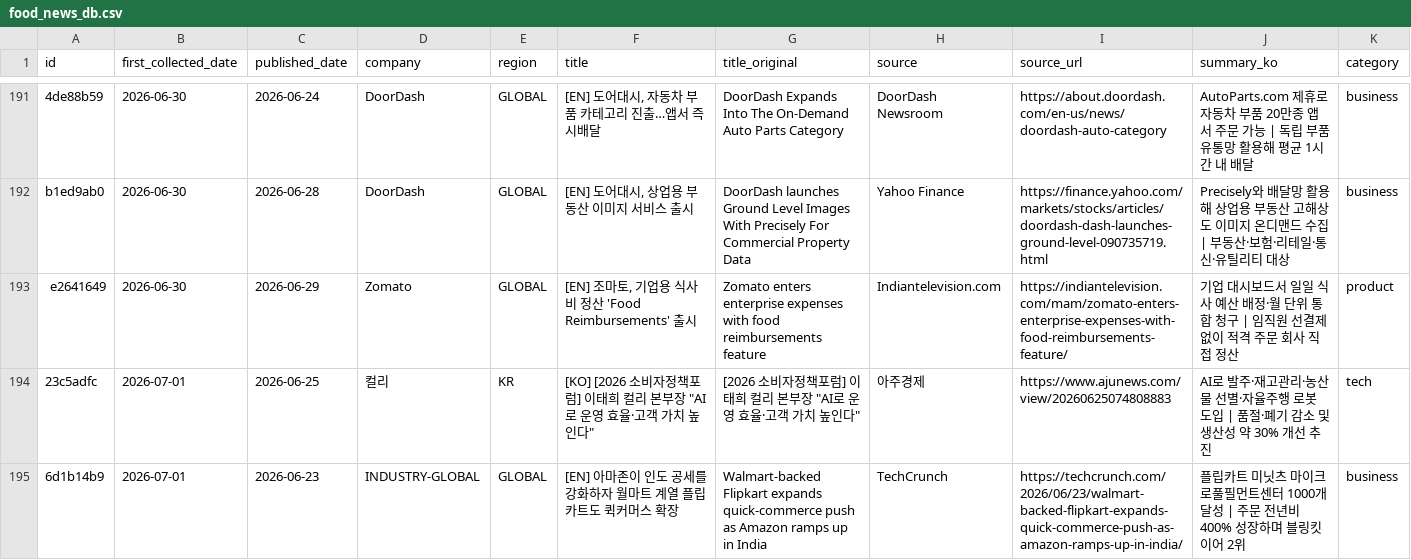
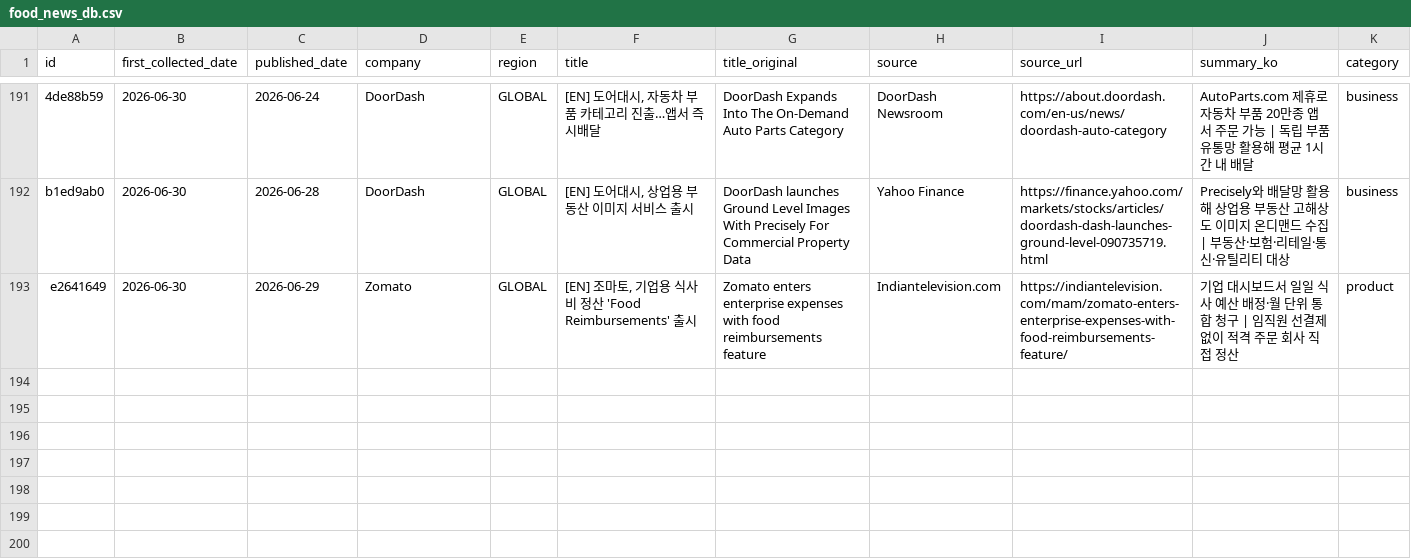
Before and after one commit to mafleur/baemin-product-insight-news-scraping, a CSV file: food_news_db.csv, drawn as a sheet; only a part is shown, gaps mark what is left out; rows hold the shown columns only; the diff names each change by its address in the sheet, - before the commit and + after, or states it on an @@ line.

```diff
--- a/food_news_db.csv
+++ b/food_news_db.csv
-row 194: 23c5adfc | 2026-07-01 | 2026-06-25 | 컬리 | KR | [KO] [2026 소비자정책포럼] 이태희 컬리 본부장 "AI로 운영 효율·고객 가치 높인다" | [2026 소비자정책포럼] 이태희 컬리 본부장 "AI로 운영 효율·고객 가치 높인다" | 아주경제 | https://www.ajunews.com/view/20260625074808883 | AI로 발주·재고관리·농산물 선별·자율주행 로봇 도입 | 품절·폐기 감소 및 생산성 약 30% 개선 추진 | tech
-row 195: 6d1b14b9 | 2026-07-01 | 2026-06-23 | INDUSTRY-GLOBAL | GLOBAL | [EN] 아마존이 인도 공세를 강화하자 월마트 계열 플립카트도 퀵커머스 확장 | Walmart-backed Flipkart expands quick-commerce push as Amazon ramps up in India | TechCrunch | https://techcrunch.com/2026/06/23/walmart-backed-flipkart-expands-quick-commerce-push-as-amazon-ramps-up-in-india/ | 플립카트 미닛츠 마이크로풀필먼트센터 1000개 달성 | 주문 전년비 400% 성장하며 블링킷 이어 2위 | business
```
Also changed, not shown: manual_exclusions.csv.
